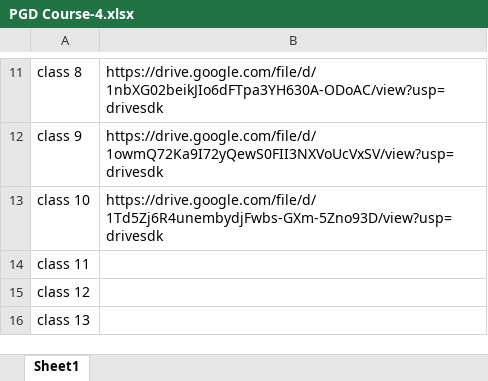
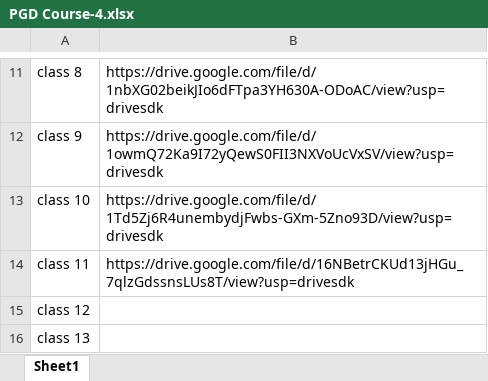
Before and after one commit to tariqjamil-bwp/NED-PGD-C4, an Excel workbook: PGD Course-4.xlsx, sheet Sheet1, drawn as a sheet; only a part is shown, gaps mark what is left out; values as stored, in another font and other column widths than the file's, no borders; the diff names each change by its address in the sheet, - before the commit and + after, or states it on an @@ line.

```diff
--- a/PGD Course-4.xlsx (sheet Sheet1)
+++ b/PGD Course-4.xlsx (sheet Sheet1)
-B14: (empty)
+B14: https://drive.google.com/file/d/16NBetrCKUd13jHGu_7qlzGdssnsLUs8T/view?usp=drivesdk
```
Also changed, not shown: 40 other files.
